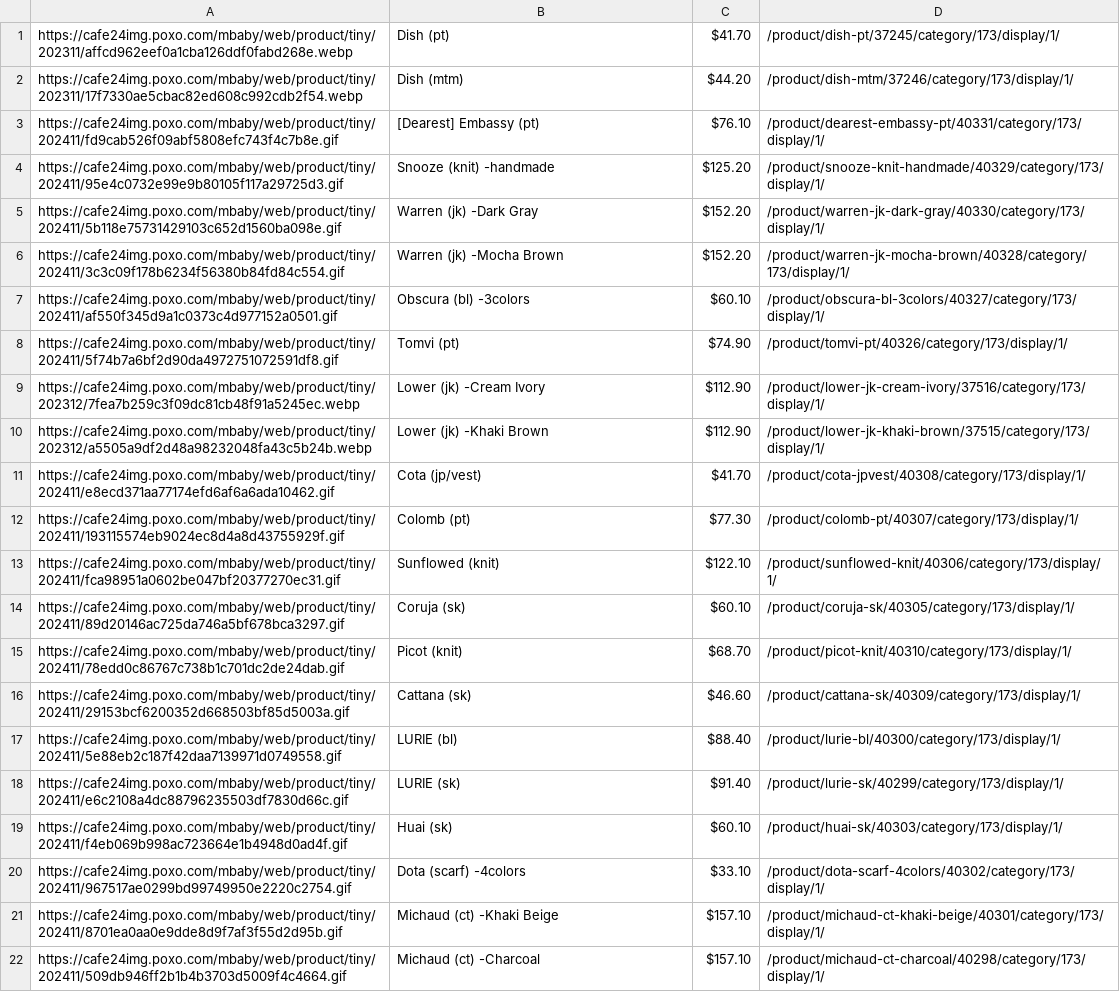
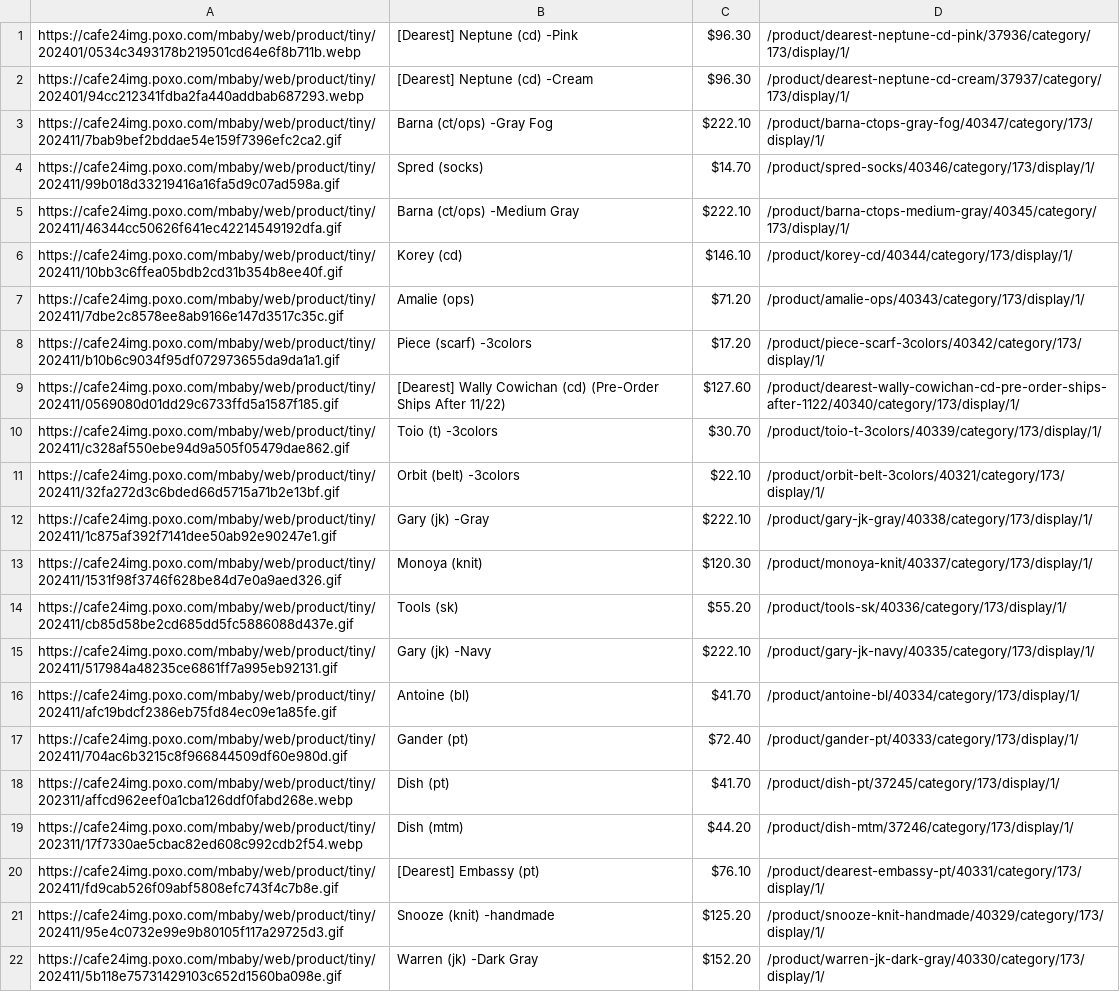
Before and after one commit to delitamakanda/scraper-kr-fashion-shops, a CSV file: core/output.csv, drawn as a sheet; only a part is shown; the shorter side is filled out with more unchanged rows; the diff covers the shown part only.

Commit message:
Latest data: Wed Nov 13 00:04:52 UTC 2024

```diff
--- a/core/output.csv
+++ b/core/output.csv
@@ -1 +1,18 @@
+https://cafe24img.poxo.com/mbaby/web/product/tiny/202401/0534c3493178b219501cd64e6f8b711b.webp,[Dearest] Neptune (cd) -Pink,$96.30,/product/dearest-neptune-cd-pink/37936/category/173/display/1/
+https://cafe24img.poxo.com/mbaby/web/product/tiny/202401/94cc212341fdba2fa440addbab687293.webp,[Dearest] Neptune (cd) -Cream,$96.30,/product/dearest-neptune-cd-cream/37937/category/173/display/1/
+https://cafe24img.poxo.com/mbaby/web/product/tiny/202411/7bab9bef2bddae54e159f7396efc2ca2.gif,Barna (ct/ops) -Gray Fog,$222.10,/product/barna-ctops-gray-fog/40347/category/173/display/1/
+https://cafe24img.poxo.com/mbaby/web/product/tiny/202411/99b018d33219416a16fa5d9c07ad598a.gif,Spred (socks),$14.70,/product/spred-socks/40346/category/173/display/1/
+https://cafe24img.poxo.com/mbaby/web/product/tiny/202411/46344cc50626f641ec42214549192dfa.gif,Barna (ct/ops) -Medium Gray,$222.10,/product/barna-ctops-medium-gray/40345/category/173/display/1/
+https://cafe24img.poxo.com/mbaby/web/product/tiny/202411/10bb3c6ffea05bdb2cd31b354b8ee40f.gif,Korey (cd),$146.10,/product/korey-cd/40344/category/173/display/1/
+https://cafe24img.poxo.com/mbaby/web/product/tiny/202411/7dbe2c8578ee8ab9166e147d3517c35c.gif,Amalie (ops),$71.20,/product/amalie-ops/40343/category/173/display/1/
+https://cafe24img.poxo.com/mbaby/web/product/tiny/202411/b10b6c9034f95df072973655da9da1a1.gif,Piece (scarf) -3colors,$17.20,/product/piece-scarf-3colors/40342/category/173/display/1/
+https://cafe24img.poxo.com/mbaby/web/product/tiny/202411/0569080d01dd29c6733ffd5a1587f185.gif,[Dearest] Wally Cowichan (cd) (Pre-Order Ships After 11/22),$127.60,/product/dearest-wally-cowichan-cd-pre-order-ships-after-1122/40340/category/173/display/1/
+https://cafe24img.poxo.com/mbaby/web/product/tiny/202411/c328af550ebe94d9a505f05479dae862.gif,Toio (t) -3colors,$30.70,/product/toio-t-3colors/40339/category/173/display/1/
+https://cafe24img.poxo.com/mbaby/web/product/tiny/202411/32fa272d3c6bded66d5715a71b2e13bf.gif,Orbit (belt) -3colors,$22.10,/product/orbit-belt-3colors/40321/category/173/display/1/
+https://cafe24img.poxo.com/mbaby/web/product/tiny/202411/1c875af392f7141dee50ab92e90247e1.gif,Gary (jk) -Gray,$222.10,/product/gary-jk-gray/40338/category/173/display/1/
+https://cafe24img.poxo.com/mbaby/web/product/tiny/202411/1531f98f3746f628be84d7e0a9aed326.gif,Monoya (knit),$120.30,/product/monoya-knit/40337/category/173/display/1/
+https://cafe24img.poxo.com/mbaby/web/product/tiny/202411/cb85d58be2cd685dd5fc5886088d437e.gif,Tools (sk),$55.20,/product/tools-sk/40336/category/173/display/1/
+https://cafe24img.poxo.com/mbaby/web/product/tiny/202411/517984a48235ce6861ff7a995eb92131.gif,Gary (jk) -Navy,$222.10,/product/gary-jk-navy/40335/category/173/display/1/
+https://cafe24img.poxo.com/mbaby/web/product/tiny/202411/afc19bdcf2386eb75fd84ec09e1a85fe.gif,Antoine (bl),$41.70,/product/antoine-bl/40334/category/173/display/1/
+https://cafe24img.poxo.com/mbaby/web/product/tiny/202411/704ac6b3215c8f966844509df60e980d.gif,Gander (pt),$72.40,/product/gander-pt/40333/category/173/display/1/
 https://cafe24img.poxo.com/mbaby/web/product/tiny/202311/affcd962eef0a1cba126ddf0fabd268e.webp,Dish (pt),$41.70,/product/dish-pt/37245/category/173/display/1/
```
Also changed, not shown: 17 removed rows elsewhere in this file.
